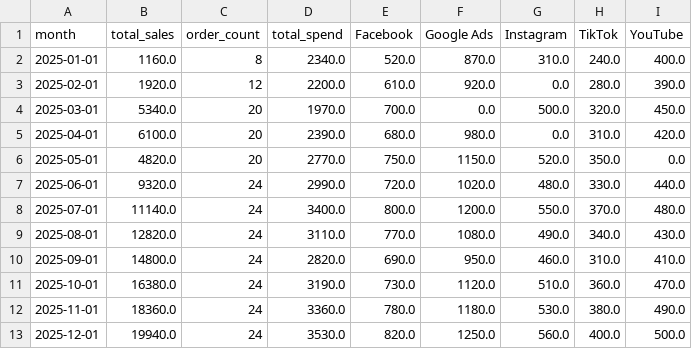
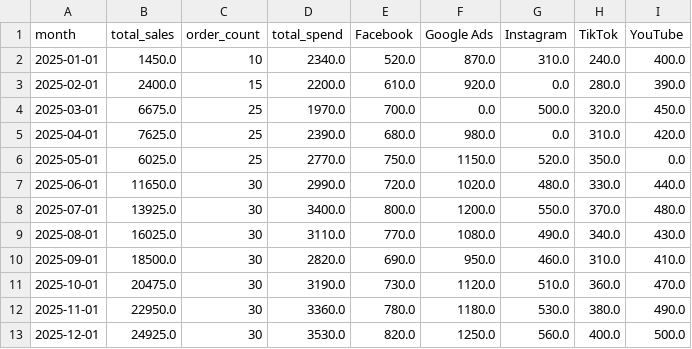
Before and after one commit to NataliiB/DataFusion_Sales_-_Marketing_ROI-DTA, a CSV file: detailed_report.csv, drawn as a sheet.

```diff
--- a/detailed_report.csv
+++ b/detailed_report.csv
@@ -1,13 +1,13 @@
 month,total_sales,order_count,total_spend,Facebook,Google Ads,Instagram,TikTok,YouTube
-2025-01-01,1160.0,8,2340.0,520.0,870.0,310.0,240.0,400.0
-2025-02-01,1920.0,12,2200.0,610.0,920.0,0.0,280.0,390.0
-2025-03-01,5340.0,20,1970.0,700.0,0.0,500.0,320.0,450.0
-2025-04-01,6100.0,20,2390.0,680.0,980.0,0.0,310.0,420.0
-2025-05-01,4820.0,20,2770.0,750.0,1150.0,520.0,350.0,0.0
-2025-06-01,9320.0,24,2990.0,720.0,1020.0,480.0,330.0,440.0
-2025-07-01,11140.0,24,3400.0,800.0,1200.0,550.0,370.0,480.0
-2025-08-01,12820.0,24,3110.0,770.0,1080.0,490.0,340.0,430.0
-2025-09-01,14800.0,24,2820.0,690.0,950.0,460.0,310.0,410.0
-2025-10-01,16380.0,24,3190.0,730.0,1120.0,510.0,360.0,470.0
-2025-11-01,18360.0,24,3360.0,780.0,1180.0,530.0,380.0,490.0
-2025-12-01,19940.0,24,3530.0,820.0,1250.0,560.0,400.0,500.0
+2025-01-01,1450.0,10,2340.0,520.0,870.0,310.0,240.0,400.0
+2025-02-01,2400.0,15,2200.0,610.0,920.0,0.0,280.0,390.0
+2025-03-01,6675.0,25,1970.0,700.0,0.0,500.0,320.0,450.0
+2025-04-01,7625.0,25,2390.0,680.0,980.0,0.0,310.0,420.0
+2025-05-01,6025.0,25,2770.0,750.0,1150.0,520.0,350.0,0.0
+2025-06-01,11650.0,30,2990.0,720.0,1020.0,480.0,330.0,440.0
+2025-07-01,13925.0,30,3400.0,800.0,1200.0,550.0,370.0,480.0
+2025-08-01,16025.0,30,3110.0,770.0,1080.0,490.0,340.0,430.0
+2025-09-01,18500.0,30,2820.0,690.0,950.0,460.0,310.0,410.0
+2025-10-01,20475.0,30,3190.0,730.0,1120.0,510.0,360.0,470.0
+2025-11-01,22950.0,30,3360.0,780.0,1180.0,530.0,380.0,490.0
+2025-12-01,24925.0,30,3530.0,820.0,1250.0,560.0,400.0,500.0
```
Also changed, not shown: monthly_roi.csv, 6 other files.
